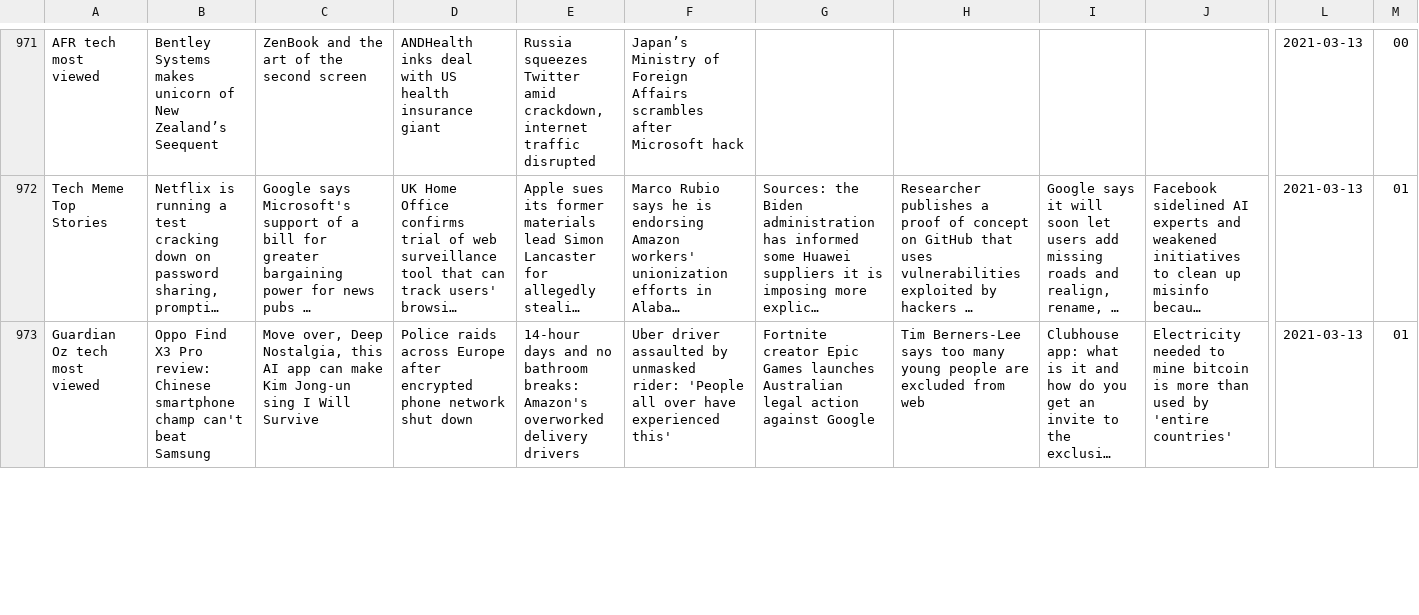
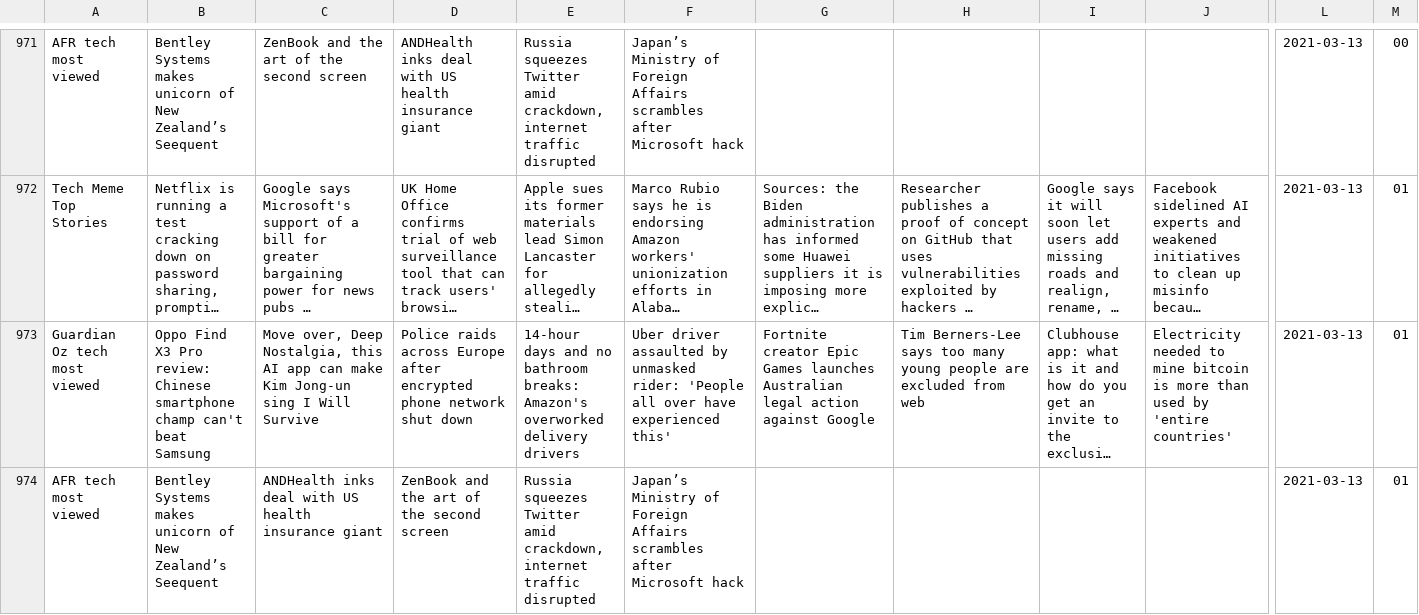
Before and after one commit to joshnicholas/trends, a CSV file: data/tech_meme_pop.csv, drawn as a sheet; only a part is shown, gaps mark what is left out; long unchanged cells end in …; rows hold the shown columns only; the diff covers the shown part only; the diff names each change by its address in the sheet, - before the commit and + after, or states it on an @@ line.

```diff
--- a/data/tech_meme_pop.csv
+++ b/data/tech_meme_pop.csv
+row 974: AFR tech most viewed | Bentley Systems makes unicorn of New Zealand’s Seequent | ANDHealth inks deal with US health insurance giant | ZenBook and the art of the second screen | Russia squeezes Twitter amid crackdown, internet traffic disrupted | Japan’s Ministry of Foreign Affairs scrambles after Microsoft hack |  |  |  |  | 2021-03-13 | 01
```
Also changed, not shown: 2 added rows and 3 edited cells elsewhere in this file.
